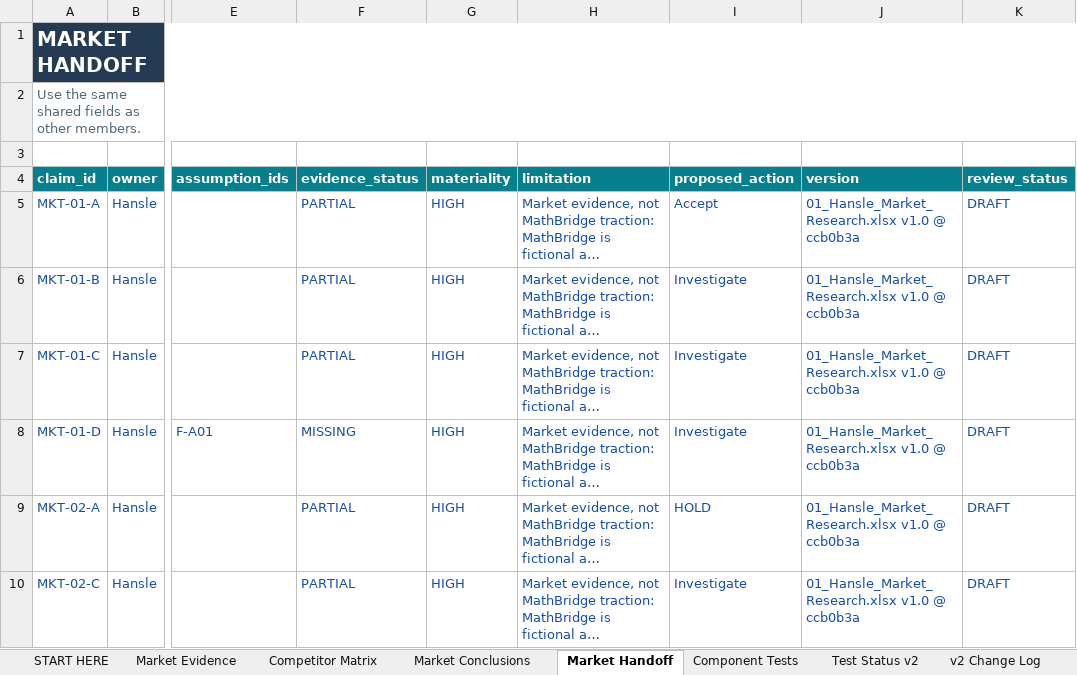
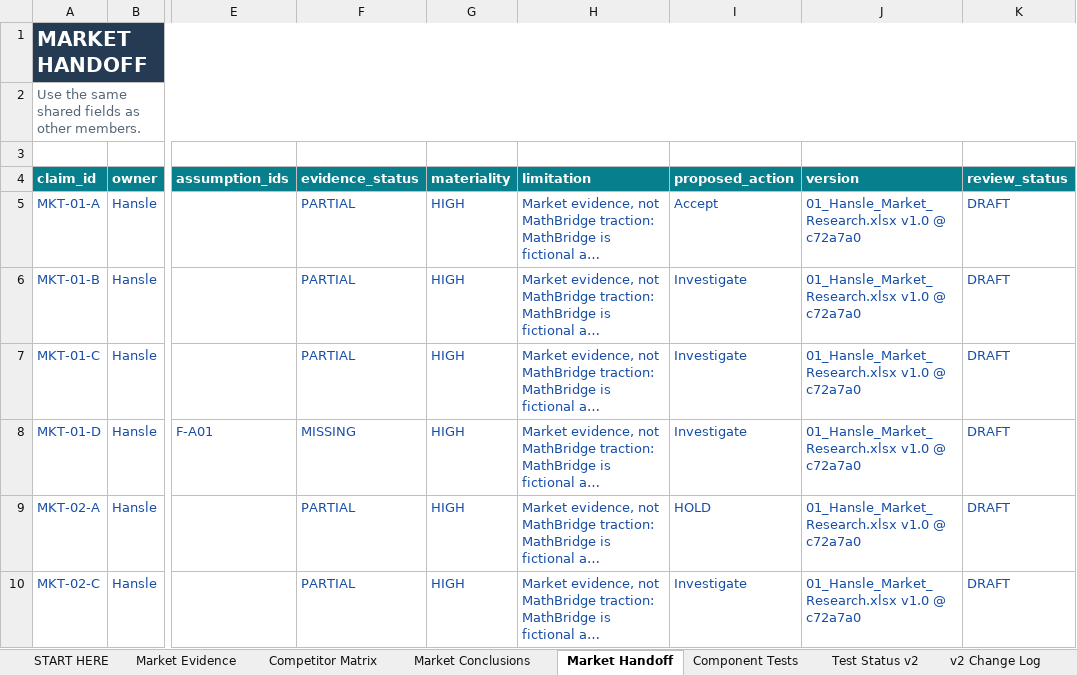
Before and after one commit to hanslelee/research-market-dump, an Excel workbook: market/out/01_Hansle_Market_Research.xlsx, sheet Market Handoff, drawn as a sheet; only a part is shown, gaps mark what is left out; long unchanged cells end in …; values as stored, in another font and other column widths than the file's, no borders; the diff names each change by its address in the sheet, - before the commit and + after, or states it on an @@ line.

```diff
--- a/market/out/01_Hansle_Market_Research.xlsx (sheet Market Handoff)
+++ b/market/out/01_Hansle_Market_Research.xlsx (sheet Market Handoff)
-J5:J10 (version): 01_Hansle_Market_Research.xlsx v1.0 @ ccb0b3a
+J5:J10 (version): 01_Hansle_Market_Research.xlsx v1.0 @ c72a7a0
```
Also changed, not shown: sheet Market Evidence, 4 other files.
